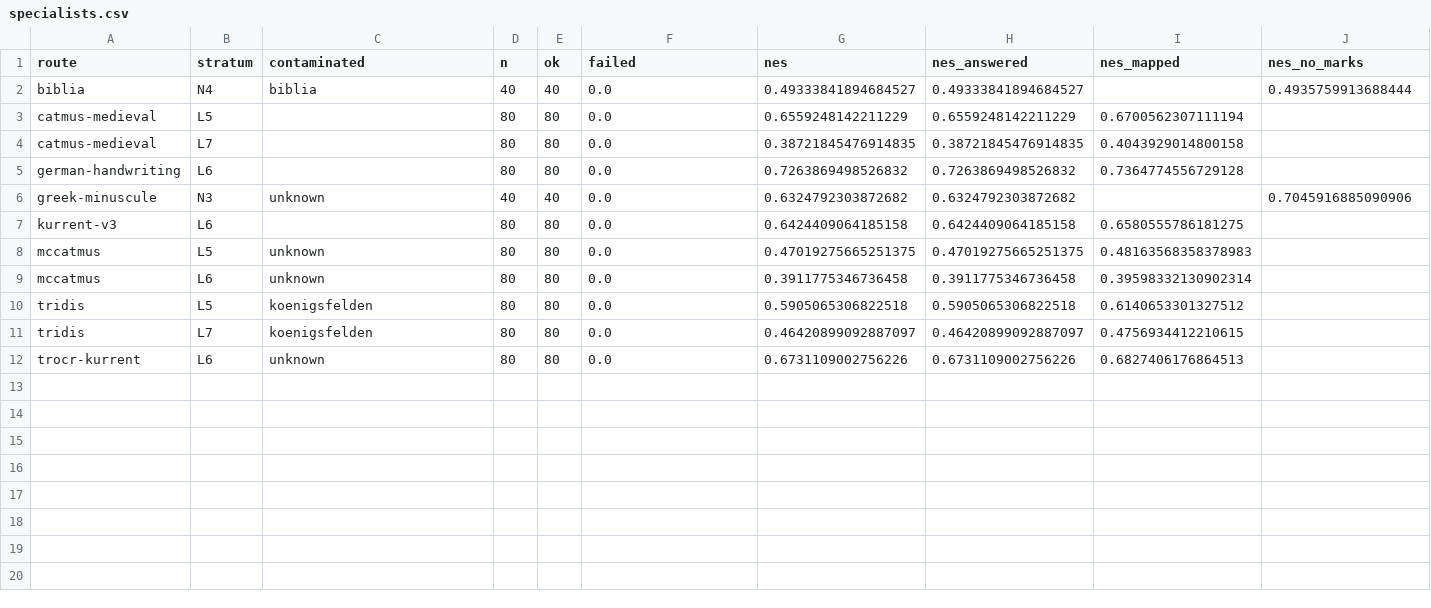
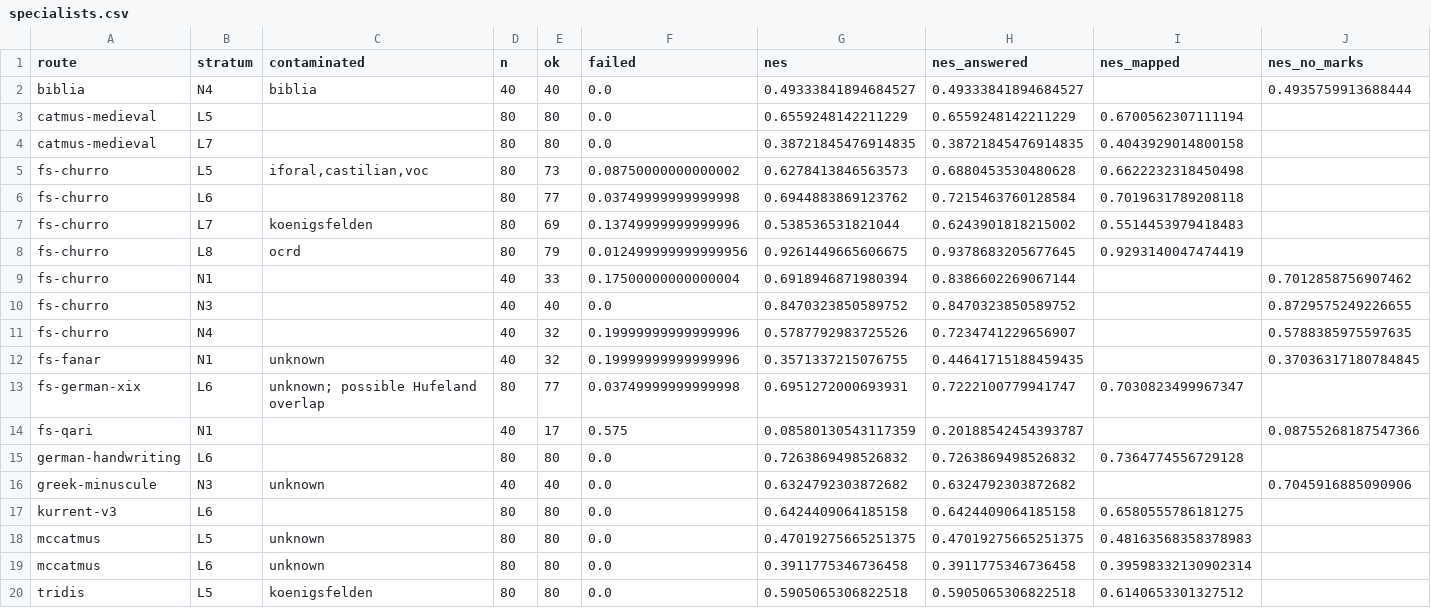
Before and after one commit to charlesapetersen/Archive-Suite, a CSV file: ArchiveProcessor/segbench-results/bench-corpus/specialists.csv, drawn as a sheet; only a part is shown; the shorter side is filled out with more unchanged rows; rows hold the shown columns only; the diff names each change by its address in the sheet, - before the commit and + after, or states it on an @@ line.

Commit message:
feat(segbench): W41.date-model and W43 FarmShare measurements (checkpoint 2)
Score two dating fine-tunes and four script specialists; compare three FP8 Qwen routes and CHURRO on the frozen public reference. Retain caps as failures, join German line crops strictly, exclude XML metadata, label contamination and preserve numeric owner96 comparisons. Add isolated MLX text measurement and update the benchmark tables, UTF-8 encoding and bulk-run attribution. No paid calls or app defaults changed. Mixed model 1856294 and Mac dating measurements remain active; queue items stay open.

Validation: nine extraction/specialist tests, complete live output import, staged/model checksums, disjoint date splits, benchmark build/check and browser verification (4 public-date, 39 general and 21 specialist rows; no console errors). Agent: Codex (GPT-6)

```diff
--- a/ArchiveProcessor/segbench-results/bench-corpus/specialists.csv
+++ b/ArchiveProcessor/segbench-results/bench-corpus/specialists.csv
+row 5: fs-churro | L5 | iforal,castilian,voc | 80 | 73 | 0.08750000000000002 | 0.6278413846563573 | 0.6880453530480628 | 0.6622232318450498
+row 6: fs-churro | L6 |  | 80 | 77 | 0.03749999999999998 | 0.6944883869123762 | 0.7215463760128584 | 0.7019631789208118
+row 7: fs-churro | L7 | koenigsfelden | 80 | 69 | 0.13749999999999996 | 0.538536531821044 | 0.6243901818215002 | 0.5514453979418483
+row 8: fs-churro | L8 | ocrd | 80 | 79 | 0.012499999999999956 | 0.9261449665606675 | 0.9378683205677645 | 0.9293140047474419
+row 9: fs-churro | N1 |  | 40 | 33 | 0.17500000000000004 | 0.6918946871980394 | 0.8386602269067144 |  | 0.7012858756907462
+row 10: fs-churro | N3 |  | 40 | 40 | 0.0 | 0.8470323850589752 | 0.8470323850589752 |  | 0.8729575249226655
+row 11: fs-churro | N4 |  | 40 | 32 | 0.19999999999999996 | 0.5787792983725526 | 0.7234741229656907 |  | 0.5788385975597635
+row 12: fs-fanar | N1 | unknown | 40 | 32 | 0.19999999999999996 | 0.3571337215076755 | 0.44641715188459435 |  | 0.37036317180784845
+row 13: fs-german-xix | L6 | unknown; possible Hufeland overlap | 80 | 77 | 0.03749999999999998 | 0.6951272000693931 | 0.7222100779941747 | 0.7030823499967347
+row 14: fs-qari | N1 |  | 40 | 17 | 0.575 | 0.08580130543117359 | 0.20188542454393787 |  | 0.08755268187547366
```
Also changed, not shown: 23 other files.
